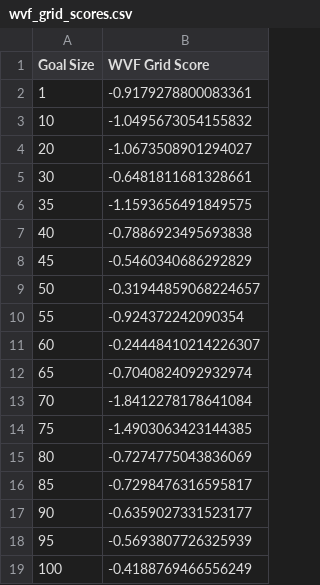
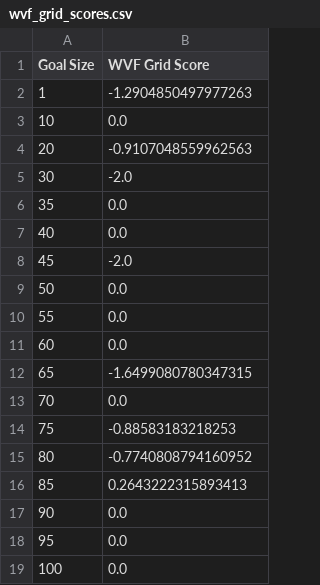
Before and after one commit to SergioFrasco/successor_examples, a CSV file: wvf_grid_scores.csv, drawn as a sheet.

```diff
--- a/wvf_grid_scores.csv
+++ b/wvf_grid_scores.csv
@@ -1,19 +1,19 @@
 Goal Size,WVF Grid Score
-1,-0.9179278800083361
-10,-1.0495673054155832
-20,-1.0673508901294027
-30,-0.6481811681328661
-35,-1.1593656491849575
-40,-0.7886923495693838
-45,-0.5460340686292829
-50,-0.31944859068224657
-55,-0.924372242090354
-60,-0.24448410214226307
-65,-0.7040824092932974
-70,-1.8412278178641084
-75,-1.4903063423144385
-80,-0.7274775043836069
-85,-0.7298476316595817
-90,-0.6359027331523177
-95,-0.5693807726325939
-100,-0.4188769466556249
+1,-1.2904850497977263
+10,0.0
+20,-0.9107048559962563
+30,-2.0
+35,0.0
+40,0.0
+45,-2.0
+50,0.0
+55,0.0
+60,0.0
+65,-1.6499080780347315
+70,0.0
+75,-0.88583183218253
+80,-0.7740808794160952
+85,0.2643222315893413
+90,0.0
+95,0.0
+100,0.0
```
Also changed, not shown: sarsa_grid_scores.csv, sarsa_wvf_grid_scores.csv, 5 other files.
